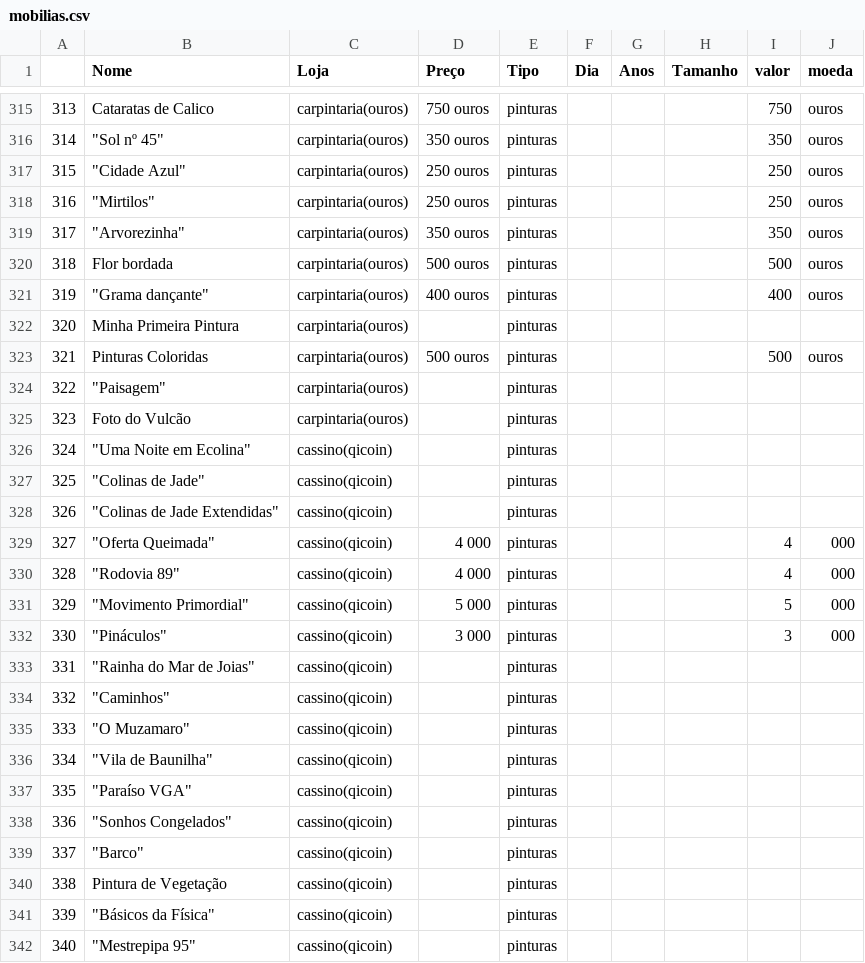
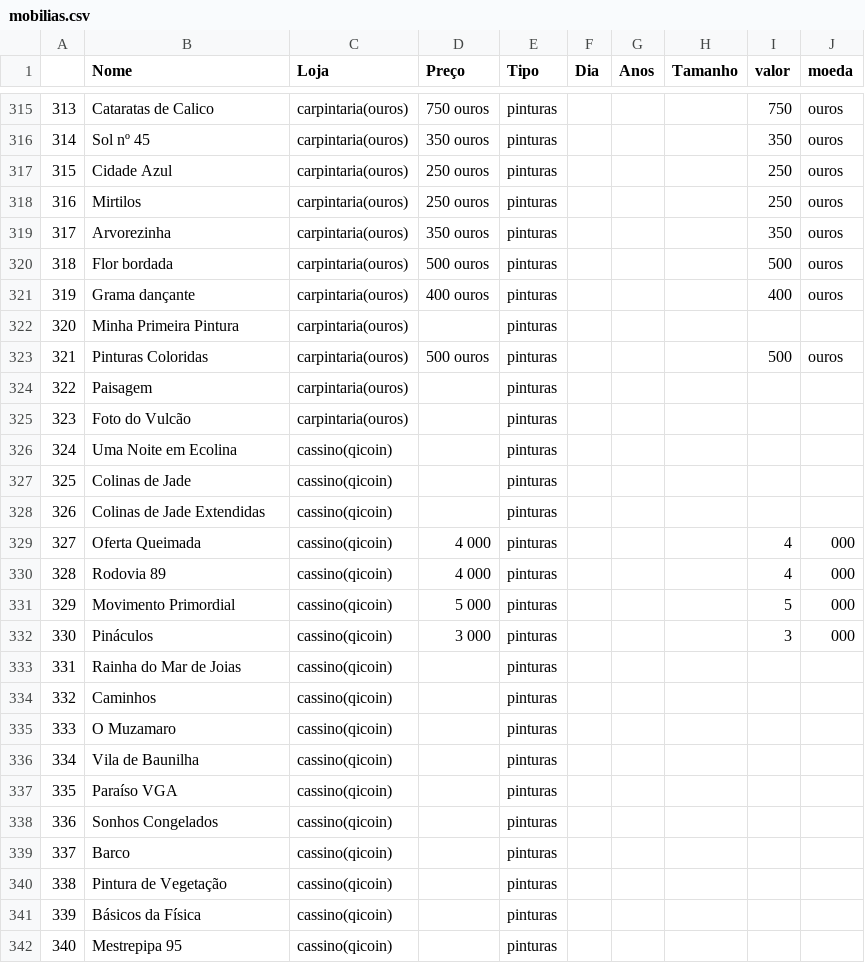
Before and after one commit to Mateus-cpa/stardew_valley, a CSV file: docs_silver/mobilias.csv, drawn as a sheet; only a part is shown, gaps mark what is left out; the diff covers the shown part only.

```diff
--- a/docs_silver/mobilias.csv
+++ b/docs_silver/mobilias.csv
@@ -315,28 +315,28 @@
 313,Cataratas de Calico,carpintaria(ouros),750 ouros,pinturas,,,,750,ouros
-314,"""Sol nº 45""",carpintaria(ouros),350 ouros,pinturas,,,,350,ouros
-315,"""Cidade Azul""",carpintaria(ouros),250 ouros,pinturas,,,,250,ouros
-316,"""Mirtilos""",carpintaria(ouros),250 ouros,pinturas,,,,250,ouros
-317,"""Arvorezinha""",carpintaria(ouros),350 ouros,pinturas,,,,350,ouros
+314,Sol nº 45,carpintaria(ouros),350 ouros,pinturas,,,,350,ouros
+315,Cidade Azul,carpintaria(ouros),250 ouros,pinturas,,,,250,ouros
+316,Mirtilos,carpintaria(ouros),250 ouros,pinturas,,,,250,ouros
+317,Arvorezinha,carpintaria(ouros),350 ouros,pinturas,,,,350,ouros
 318,Flor bordada,carpintaria(ouros),500 ouros,pinturas,,,,500,ouros
-319,"""Grama dançante""",carpintaria(ouros),400 ouros,pinturas,,,,400,ouros
+319,Grama dançante,carpintaria(ouros),400 ouros,pinturas,,,,400,ouros
 320,Minha Primeira Pintura,carpintaria(ouros),,pinturas,,,,,
 321,Pinturas Coloridas,carpintaria(ouros),500 ouros,pinturas,,,,500,ouros
-322,"""Paisagem""",carpintaria(ouros),,pinturas,,,,,
+322,Paisagem,carpintaria(ouros),,pinturas,,,,,
 323,Foto do Vulcão,carpintaria(ouros),,pinturas,,,,,
-324,"""Uma Noite em Ecolina""",cassino(qicoin),,pinturas,,,,,
-325,"""Colinas de Jade""",cassino(qicoin),,pinturas,,,,,
-326,"""Colinas de Jade Extendidas""",cassino(qicoin),,pinturas,,,,,
-327,"""Oferta Queimada""",cassino(qicoin),4 000,pinturas,,,,4,000
-328,"""Rodovia 89""",cassino(qicoin),4 000,pinturas,,,,4,000
-329,"""Movimento Primordial""",cassino(qicoin),5 000,pinturas,,,,5,000
-330,"""Pináculos""",cassino(qicoin),3 000,pinturas,,,,3,000
-331,"""Rainha do Mar de Joias""",cassino(qicoin),,pinturas,,,,,
-332,"""Caminhos""",cassino(qicoin),,pinturas,,,,,
-333,"""O Muzamaro""",cassino(qicoin),,pinturas,,,,,
-334,"""Vila de Baunilha""",cassino(qicoin),,pinturas,,,,,
-335,"""Paraíso VGA""",cassino(qicoin),,pinturas,,,,,
-336,"""Sonhos Congelados""",cassino(qicoin),,pinturas,,,,,
-337,"""Barco""",cassino(qicoin),,pinturas,,,,,
+324,Uma Noite em Ecolina,cassino(qicoin),,pinturas,,,,,
+325,Colinas de Jade,cassino(qicoin),,pinturas,,,,,
+326,Colinas de Jade Extendidas,cassino(qicoin),,pinturas,,,,,
+327,Oferta Queimada,cassino(qicoin),4 000,pinturas,,,,4,000
+328,Rodovia 89,cassino(qicoin),4 000,pinturas,,,,4,000
+329,Movimento Primordial,cassino(qicoin),5 000,pinturas,,,,5,000
+330,Pináculos,cassino(qicoin),3 000,pinturas,,,,3,000
+331,Rainha do Mar de Joias,cassino(qicoin),,pinturas,,,,,
+332,Caminhos,cassino(qicoin),,pinturas,,,,,
+333,O Muzamaro,cassino(qicoin),,pinturas,,,,,
+334,Vila de Baunilha,cassino(qicoin),,pinturas,,,,,
+335,Paraíso VGA,cassino(qicoin),,pinturas,,,,,
+336,Sonhos Congelados,cassino(qicoin),,pinturas,,,,,
+337,Barco,cassino(qicoin),,pinturas,,,,,
 338,Pintura de Vegetação,cassino(qicoin),,pinturas,,,,,
-339,"""Básicos da Física""",cassino(qicoin),,pinturas,,,,,
-340,"""Mestrepipa 95""",cassino(qicoin),,pinturas,,,,,
+339,Básicos da Física,cassino(qicoin),,pinturas,,,,,
+340,Mestrepipa 95,cassino(qicoin),,pinturas,,,,,
```
Also changed, not shown: 106 edited cells elsewhere in this file, 1 other file.
